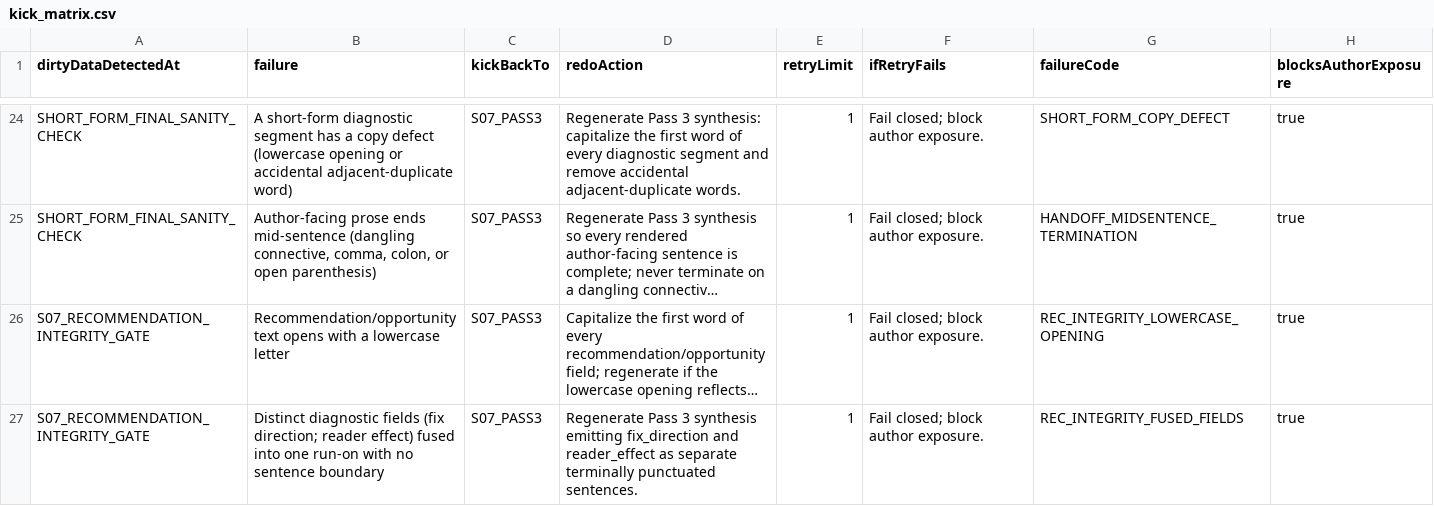
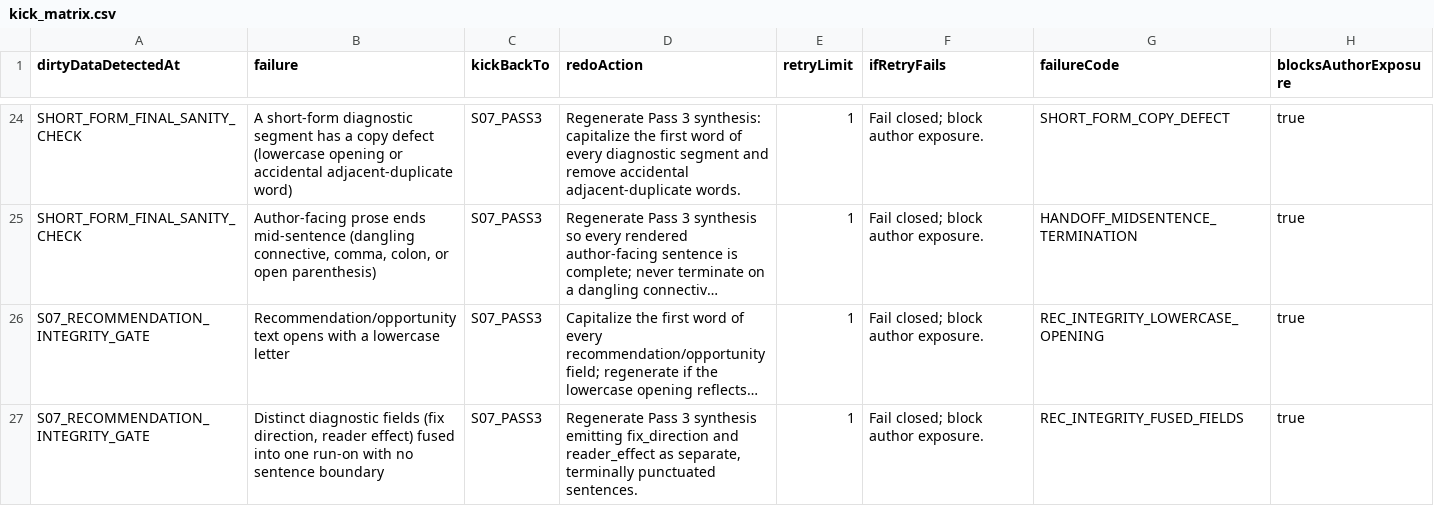
Before and after one commit to Mmeraw/literary-ai-partner, a CSV file: docs/registries/kick_matrix.csv, drawn as a sheet; only a part is shown, gaps mark what is left out; long unchanged cells end in …; the diff names each change by its address in the sheet, - before the commit and + after, or states it on an @@ line.

```diff
--- a/docs/registries/kick_matrix.csv
+++ b/docs/registries/kick_matrix.csv
-B27 (failure): …fields (fix direction; reader effect)…
+B27 (failure): …fields (fix direction, reader effect)…
-D27 (redoAction): …reader_effect as separate terminally punctuated…
+D27 (redoAction): …reader_effect as separate, terminally punctuated…
```
Also changed, not shown: docs/registries/process_registry.csv, docs/registries/revise/revise_certification_gate_registry.csv, 7 other files.
